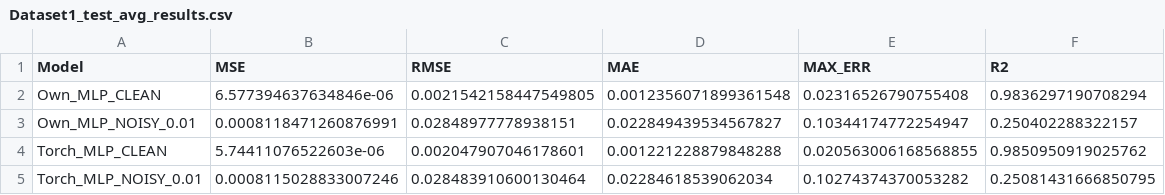
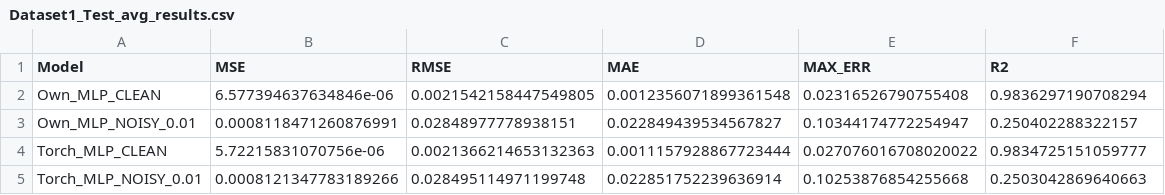
Before and after one commit to grzesiex22/Dynamic-System-Identification-and-Regulation-, a CSV file: Results/Dataset1/Dataset1_Test_avg_results.csv (was Results/Dataset1/Dataset1_test_avg_results.csv), drawn as a sheet.

```diff
--- a/Results/Dataset1/Dataset1_test_avg_results.csv
+++ b/Results/Dataset1/Dataset1_Test_avg_results.csv
@@ -3,3 +3,3 @@ Own_MLP_CLEAN,6.577394637634846e-06,0.0021542158447549805,0.0012356071899361548,
 Own_MLP_NOISY_0.01,0.0008118471260876991,0.02848977778938151,0.022849439534567827,0.10344174772254947,0.250402288322157
-Torch_MLP_CLEAN,5.74411076522603e-06,0.002047907046178601,0.001221228879848288,0.020563006168568855,0.9850950919025762
-Torch_MLP_NOISY_0.01,0.0008115028833007246,0.028483910600130464,0.02284618539062034,0.10274374370053282,0.25081431666850795
+Torch_MLP_CLEAN,5.72215831070756e-06,0.0021366214653132363,0.0011157928867723444,0.027076016708020022,0.9834725151059777
+Torch_MLP_NOISY_0.01,0.0008121347783189266,0.028495114971199748,0.022851752239636914,0.10253876854255668,0.2503042869640663
```
Also changed, not shown: Results/Dataset1/Dataset1_Test_results.csv, 17 other files.
